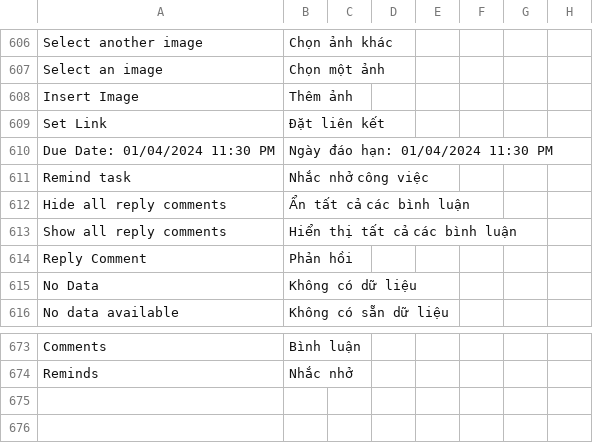
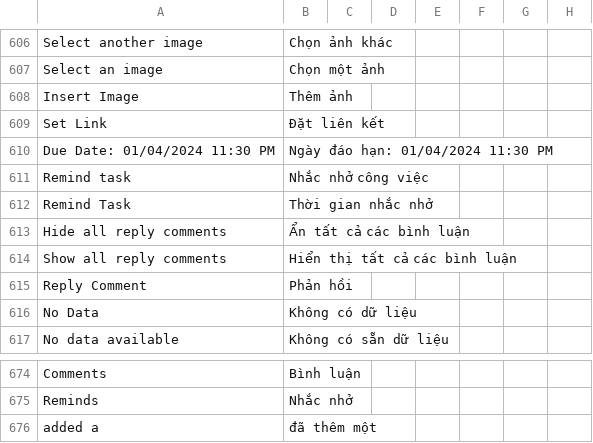
Before and after one commit to MOBIWORK/MBW_MarketPlace_CRM, a CSV file: crm/translations/vi.csv, drawn as a sheet; only a part is shown, gaps mark what is left out.

```diff
--- a/crm/translations/vi.csv
+++ b/crm/translations/vi.csv
@@ -611,2 +611,3 @@ Due Date: 01/04/2024 11:30 PM,Ngày đáo hạn: 01/04/2024 11:30 PM
 Remind task,Nhắc nhở công việc
+Remind Task, Thời gian nhắc nhở
 Hide all reply comments,Ẩn tất cả các bình luận
@@ -674 +675,2 @@ Comments,Bình luận
 Reminds,Nhắc nhở
+added a,đã thêm một
```
Also changed, not shown: 4 other files.
